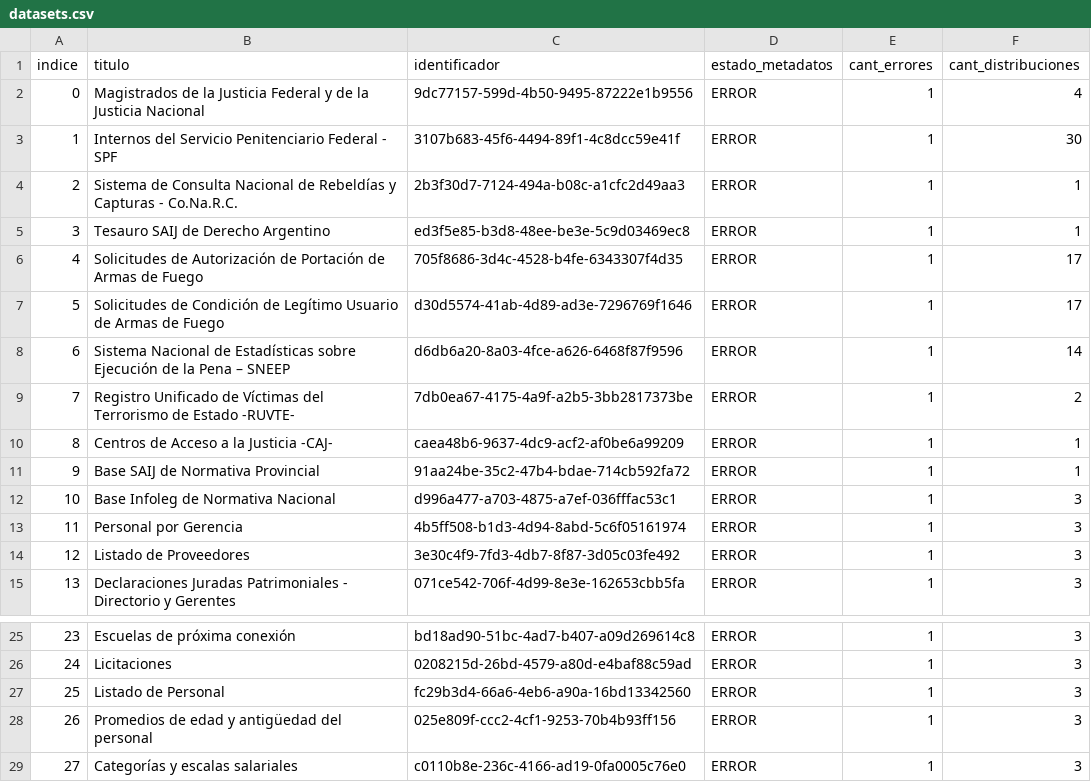
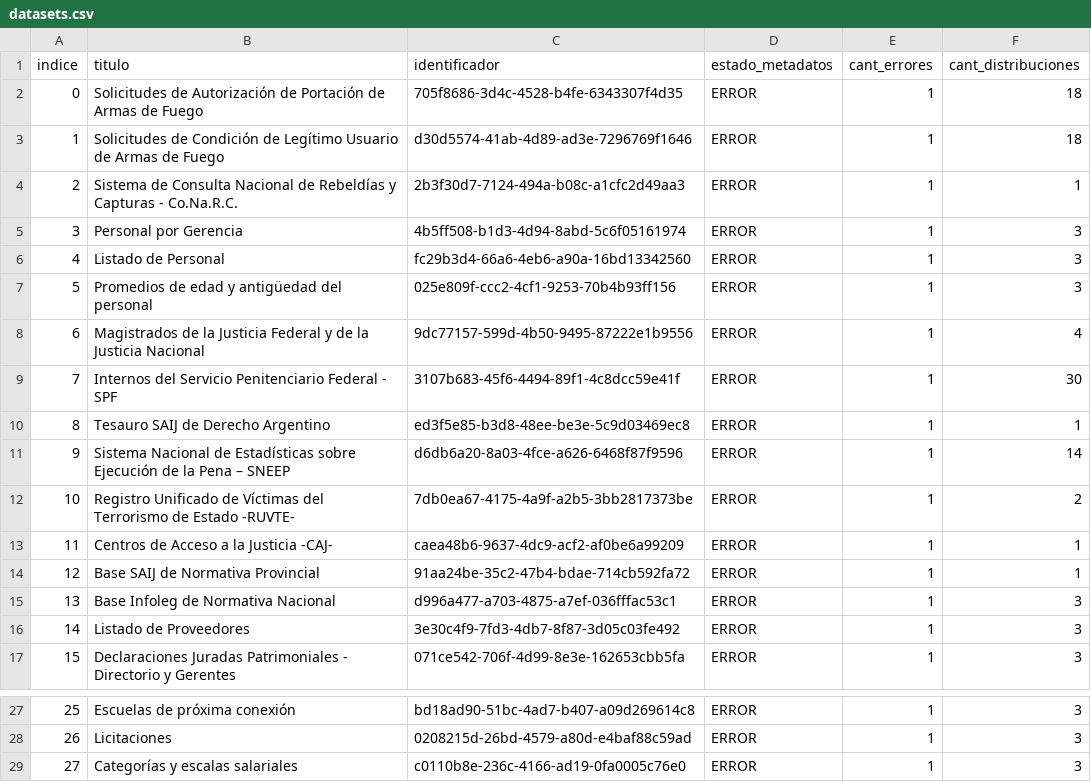
Before and after one commit to kant/libreria-catalogos, a CSV file: datosgobar/datasets.csv, drawn as a sheet; only a part is shown, gaps mark what is left out; removed rows and columns are numbered as before the commit, all else as after; the diff names each change by its address in the sheet, - before the commit and + after, or states it on an @@ line.

Commit message:
Modifico archivo datosgobar/datasets.csv según cambios del 2017-08-03

```diff
--- a/datosgobar/datasets.csv
+++ b/datosgobar/datasets.csv
+row 2: 0 | Solicitudes de Autorización de Portación de Armas de Fuego | 705f8686-3d4c-4528-b4fe-6343307f4d35 | ERROR | 1 | 18
+row 3: 1 | Solicitudes de Condición de Legítimo Usuario de Armas de Fuego | d30d5574-41ab-4d89-ad3e-7296769f1646 | ERROR | 1 | 18
@@ row 13 moved to row 5: 3 @@
@@ row 27 moved to row 6: 4 @@
@@ row 28 moved to row 7: 5 @@
@@ column A (indice) renumbered between rows 8 and 28 @@
-row 6: 4 | Solicitudes de Autorización de Portación de Armas de Fuego | 705f8686-3d4c-4528-b4fe-6343307f4d35 | ERROR | 1 | 17
-row 7: 5 | Solicitudes de Condición de Legítimo Usuario de Armas de Fuego | d30d5574-41ab-4d89-ad3e-7296769f1646 | ERROR | 1 | 17
```
